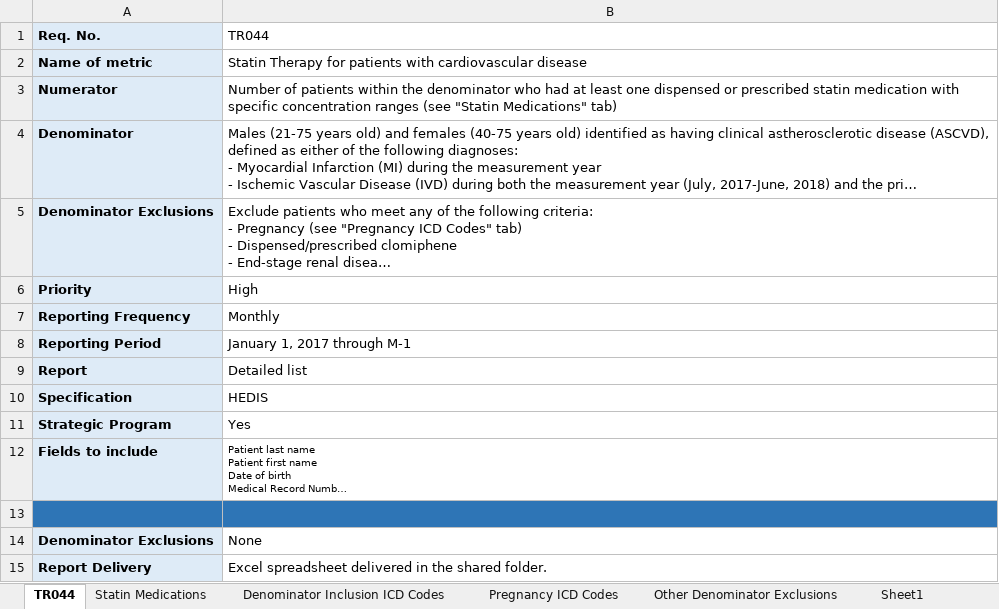
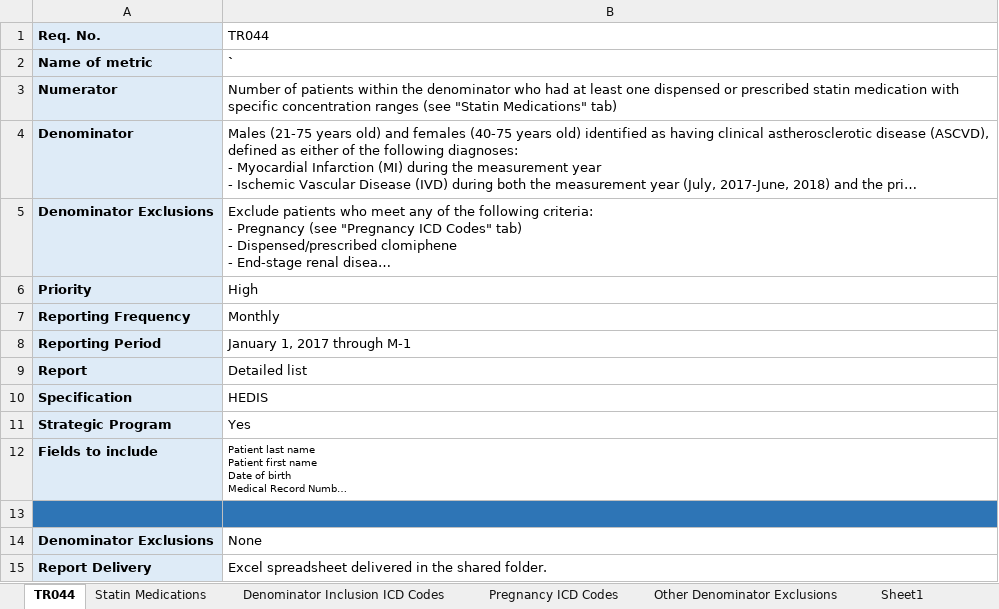
Before and after one commit to goksteve/NYCHHC, an Excel workbook: Projects/Metrics/DSRIP-TR044(Steve)/Copy of TR044 -Warren.xlsx, sheet TR044, drawn as a sheet; long unchanged cells end in …; values as stored, in another font and other column widths than the file's, no borders; the diff names each change by its address in the sheet, - before the commit and + after, or states it on an @@ line.

```diff
--- a/Projects/Metrics/DSRIP-TR044(Steve)/Copy of TR044 -Warren.xlsx (sheet TR044)
+++ b/Projects/Metrics/DSRIP-TR044(Steve)/Copy of TR044 -Warren.xlsx (sheet TR044)
-B2 (TR044): Statin Therapy for patients with cardiovascular disease
+B2 (TR044): `
-B2 bold: off
+B2 bold: on
```
Also changed, not shown: 6 other files.
